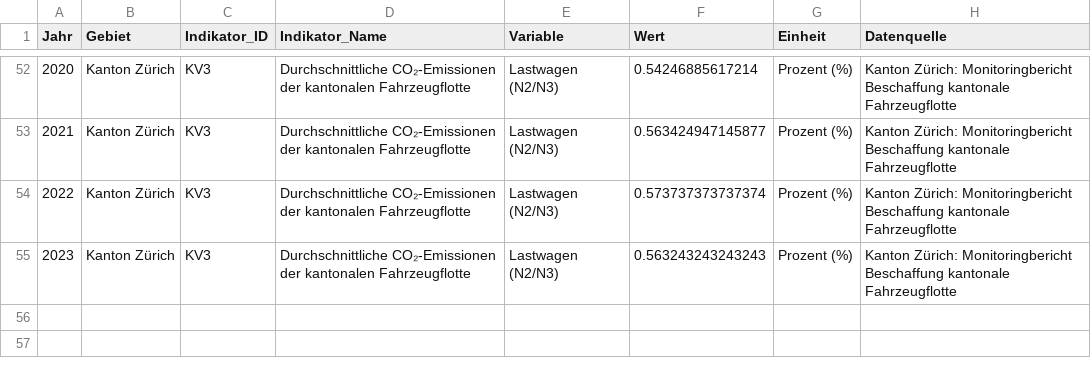
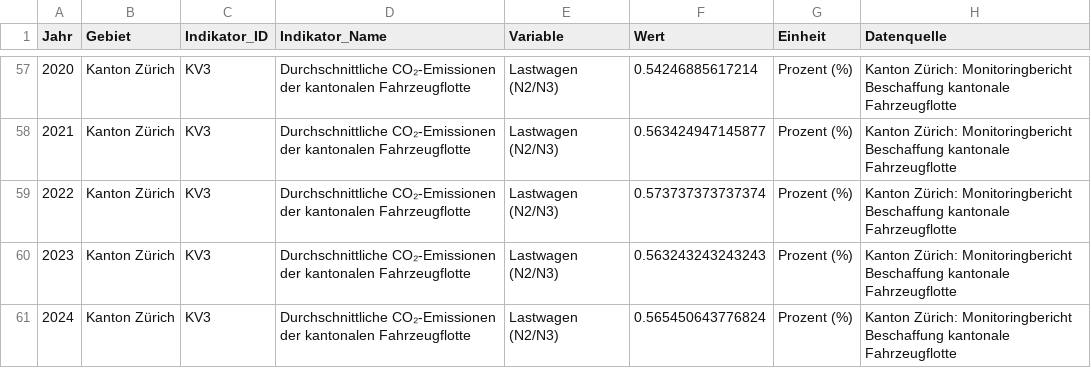
Before and after one commit to statistikZH/decarb_monitoring, a CSV file: output/KV3_data.csv, drawn as a sheet; only a part is shown, gaps mark what is left out; the diff covers the shown part only.

```diff
--- a/output/KV3_data.csv
+++ b/output/KV3_data.csv
@@ -55 +60,2 @@
 2023,"Kanton Zürich","KV3","Durchschnittliche CO₂-Emissionen der kantonalen Fahrzeugflotte","Lastwagen (N2/N3)",0.563243243243243,"Prozent (%)","Kanton Zürich: Monitoringbericht Beschaffung kantonale Fahrzeugflotte"
+2024,"Kanton Zürich","KV3","Durchschnittliche CO₂-Emissionen der kantonalen Fahrzeugflotte","Lastwagen (N2/N3)",0.565450643776824,"Prozent (%)","Kanton Zürich: Monitoringbericht Beschaffung kantonale Fahrzeugflotte"
```
Also changed, not shown: 5 added rows elsewhere in this file, 1 other file.
